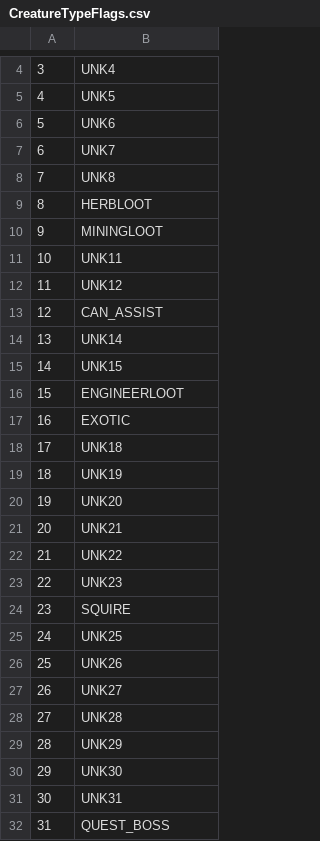
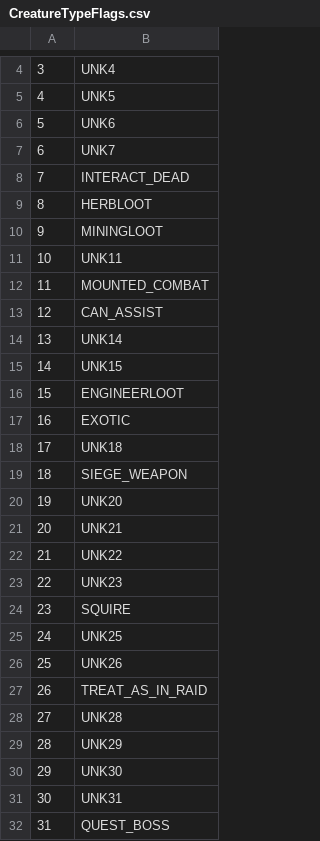
Before and after one commit to RazzorX/quice, a CSV file: CSV/CreatureTypeFlags.csv, drawn as a sheet; only a part is shown, gaps mark what is left out.

```diff
--- a/CSV/CreatureTypeFlags.csv
+++ b/CSV/CreatureTypeFlags.csv
@@ -7,3 +7,3 @@
 6;UNK7
-7;UNK8
+7;INTERACT_DEAD
 8;HERBLOOT
@@ -11,3 +11,3 @@
 10;UNK11
-11;UNK12
+11;MOUNTED_COMBAT
 12;CAN_ASSIST
@@ -18,3 +18,3 @@
 17;UNK18
-18;UNK19
+18;SIEGE_WEAPON
 19;UNK20
@@ -26,3 +26,3 @@
 25;UNK26
-26;UNK27
+26;TREAT_AS_IN_RAID
 27;UNK28
```
Also changed, not shown: CSV/CreatureFlags.csv, CSV/EventType.csv, 13 other files.
